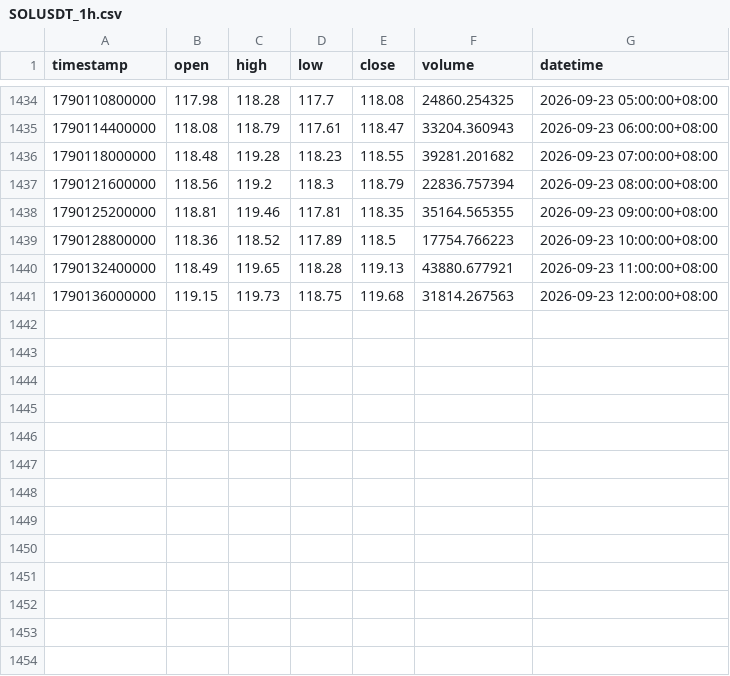
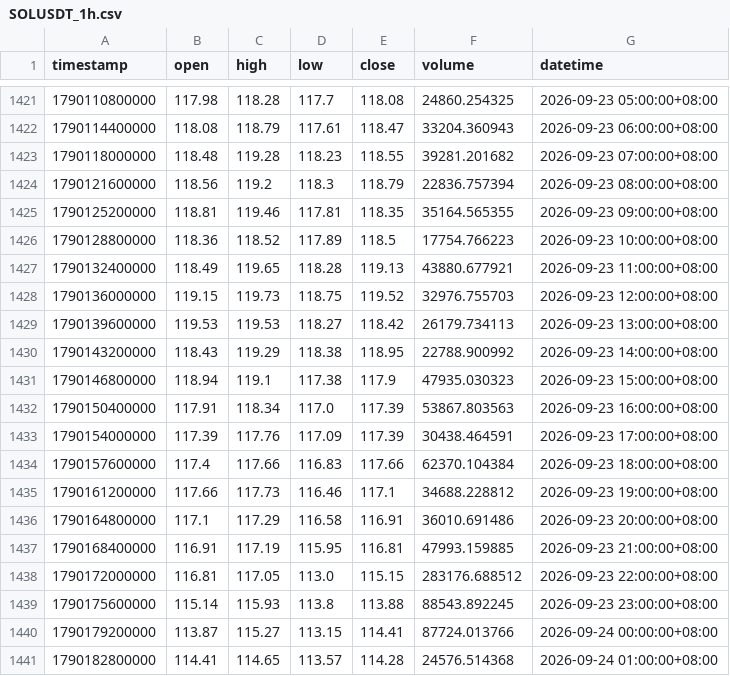
Before and after one commit to jabine9966/sol-perp-quant-report, a CSV file: data/SOLUSDT_1h.csv, drawn as a sheet; only a part is shown, gaps mark what is left out; the diff covers the shown part only.

```diff
--- a/data/SOLUSDT_1h.csv
+++ b/data/SOLUSDT_1h.csv
@@ -1440,2 +1427,15 @@ timestamp,open,high,low,close,volume,datetime
 1790132400000,118.49,119.65,118.28,119.13,43880.677921,2026-09-23 11:00:00+08:00
-1790136000000,119.15,119.73,118.75,119.68,31814.267563,2026-09-23 12:00:00+08:00
+1790136000000,119.15,119.73,118.75,119.52,32976.755703,2026-09-23 12:00:00+08:00
+1790139600000,119.53,119.53,118.27,118.42,26179.734113,2026-09-23 13:00:00+08:00
+1790143200000,118.43,119.29,118.38,118.95,22788.900992,2026-09-23 14:00:00+08:00
+1790146800000,118.94,119.1,117.38,117.9,47935.030323,2026-09-23 15:00:00+08:00
+1790150400000,117.91,118.34,117.0,117.39,53867.803563,2026-09-23 16:00:00+08:00
+1790154000000,117.39,117.76,117.09,117.39,30438.464591,2026-09-23 17:00:00+08:00
+1790157600000,117.4,117.66,116.83,117.66,62370.104384,2026-09-23 18:00:00+08:00
+1790161200000,117.66,117.73,116.46,117.1,34688.228812,2026-09-23 19:00:00+08:00
+1790164800000,117.1,117.29,116.58,116.91,36010.691486,2026-09-23 20:00:00+08:00
+1790168400000,116.91,117.19,115.95,116.81,47993.159885,2026-09-23 21:00:00+08:00
+1790172000000,116.81,117.05,113.0,115.15,283176.688512,2026-09-23 22:00:00+08:00
+1790175600000,115.14,115.93,113.8,113.88,88543.892245,2026-09-23 23:00:00+08:00
+1790179200000,113.87,115.27,113.15,114.41,87724.013766,2026-09-24 00:00:00+08:00
+1790182800000,114.41,114.65,113.57,114.28,24576.514368,2026-09-24 01:00:00+08:00
```
Also changed, not shown: 13 removed rows elsewhere in this file, data/SOLUSDT_15m.csv, data/SOLUSDT_2h.csv, 2 other files.
